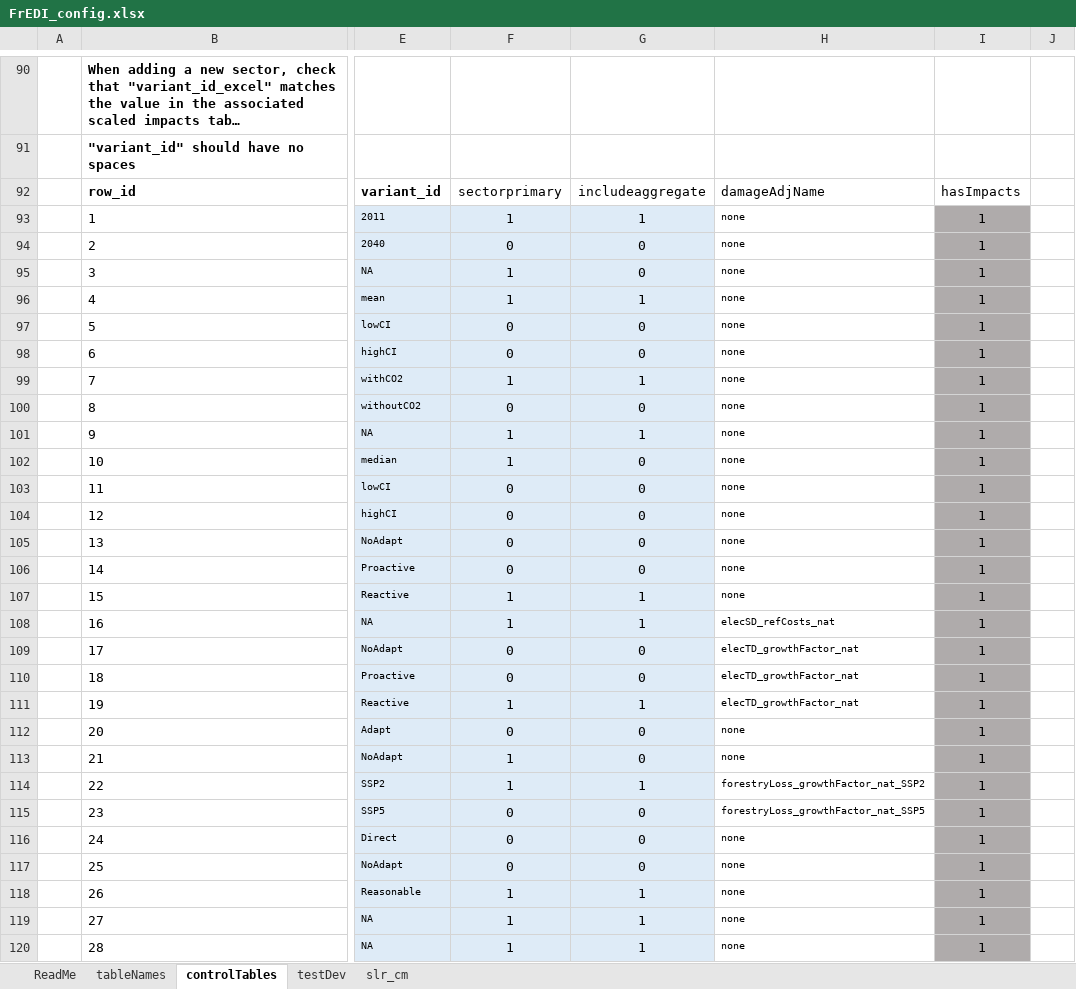
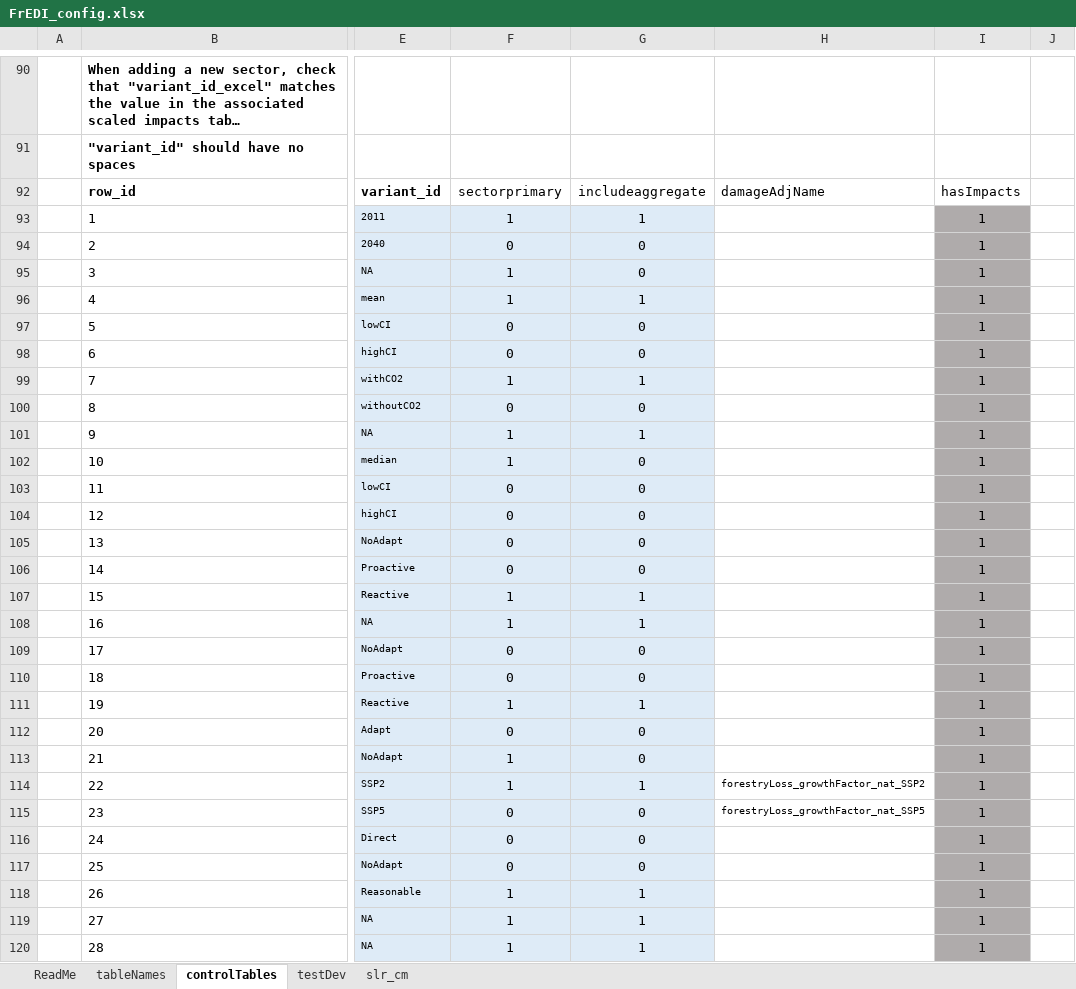
Before and after one commit to USEPA/FrEDI_Data, an Excel workbook: inst/extdata/fredi/national/FrEDI_config.xlsx, sheet controlTables, drawn as a sheet; only a part is shown, gaps mark what is left out; long unchanged cells end in …; values as stored, in another font and other column widths than the file's, no borders; conditional formats and table styles not drawn; the diff covers the shown part only; the diff names each change by its address in the sheet, - before the commit and + after, or states it on an @@ line.

```diff
--- a/inst/extdata/fredi/national/FrEDI_config.xlsx (sheet controlTables)
+++ b/inst/extdata/fredi/national/FrEDI_config.xlsx (sheet controlTables)
-H93:H107: none
+H93:H107: (empty)
-H108: elecSD_refCosts_nat
+H108: (empty)
-H109:H111: elecTD_growthFactor_nat
+H109:H111: (empty)
-H112:H113: none
+H112:H113: (empty)
-H116:H120: none
+H116:H120: (empty)
```
Also changed, not shown: 27 edited cells elsewhere in this sheet, formulas that keep their value, inst/extdata/fredi/FrEDI_config.xlsx, 6 other files.
